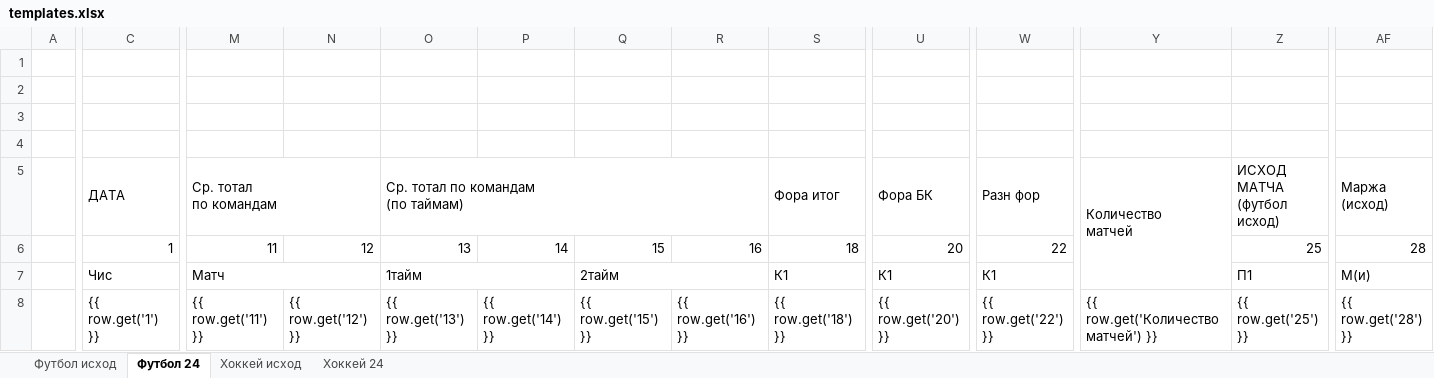
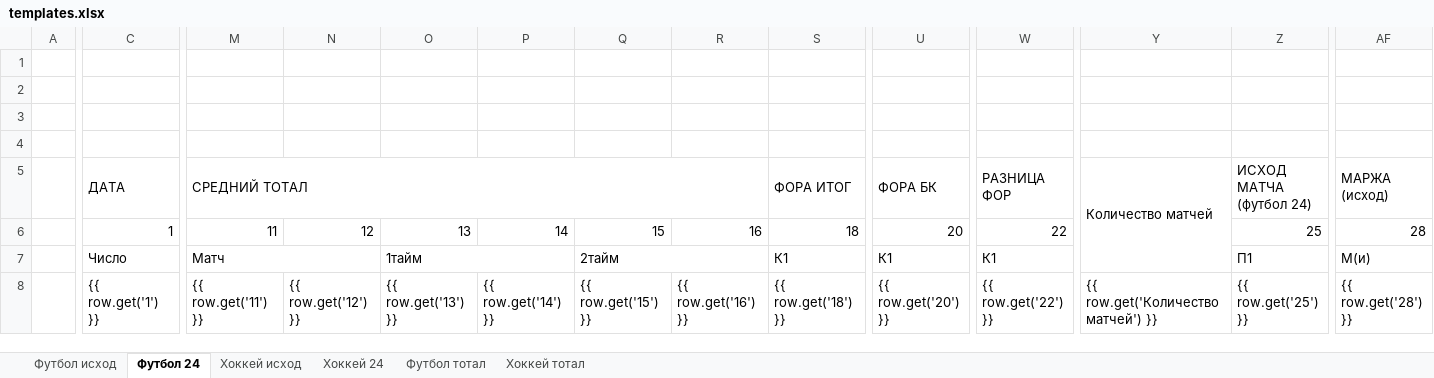
Before and after one commit to Termvsrobo/xbet_parser, an Excel workbook: excel_templates/templates.xlsx, sheet Футбол 24, drawn as a sheet; only a part is shown, gaps mark what is left out; values as stored, in another font and other column widths than the file's, no cell formats; ↵ is a line break in a cell; the diff names each change by its address in the sheet, - before the commit and + after, or states it on an @@ line.

```diff
--- a/excel_templates/templates.xlsx (sheet Футбол 24)
+++ b/excel_templates/templates.xlsx (sheet Футбол 24)
+sheet tab: Футбол тотал
+sheet tab: Хоккей тотал
-M5: Ср. тотал ↵ по командам
+M5: СРЕДНИЙ ТОТАЛ
-M5:N5 merged
+M5:R5 merged
-O5: Ср. тотал по командам ↵ (по таймам)
+O5: (empty)
-O5:R5 merged
-S5: Фора итог
+S5: ФОРА ИТОГ
-U5: Фора БК
+U5: ФОРА БК
-W5: Разн фор
+W5: РАЗНИЦА ↵ ФОР
-Y5: Количество ↵ матчей
+Y5: Количество матчей
-Z5: ИСХОД МАТЧА ↵ (футбол исход)
+Z5: ИСХОД МАТЧА ↵ (футбол 24)
-AF5: Маржа ↵ (исход)
+AF5: МАРЖА ↵ (исход)
-C7: Чис
+C7: Число
```
Also changed, not shown: sheet Хоккей 24, sheet Хоккей исход, sheet Футбол исход, cell formats, 2 other files.
